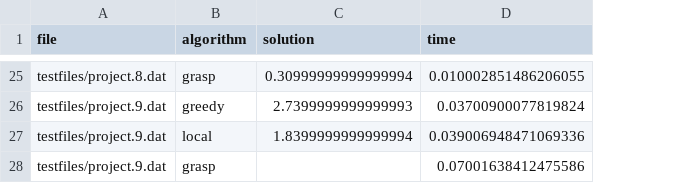
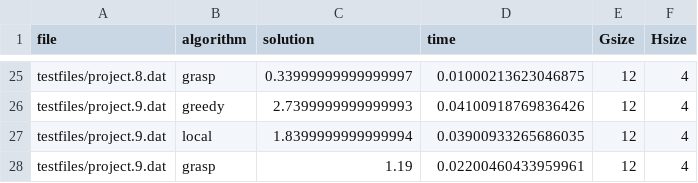
Before and after one commit to AlexRellex/ammm-project, a CSV file: results/all_solvers_test.csv, drawn as a sheet; only a part is shown, gaps mark what is left out; the diff covers the shown part only; the diff names each change by its address in the sheet, - before the commit and + after, or states it on an @@ line.

```diff
--- a/results/all_solvers_test.csv
+++ b/results/all_solvers_test.csv
+column E (Gsize), rows 25-28: all 12
+column F (Hsize), rows 25-28: all 4
-C25 (solution): 0.30999999999999994
+C25 (solution): 0.33999999999999997
-D25 (time): 0.010002851486206055
+D25 (time): 0.01000213623046875
-D26 (time): 0.03700900077819824
+D26 (time): 0.04100918769836426
-D27 (time): 0.039006948471069336
+D27 (time): 0.03900933265686035
-C28 (solution): (empty)
+C28 (solution): 1.19
-D28 (time): 0.07001638412475586
+D28 (time): 0.02200460433959961
```
Also changed, not shown: 29 edited cells elsewhere in this file, results/all_solvers_data.csv, results/alpha_test.csv, 52 other files.
